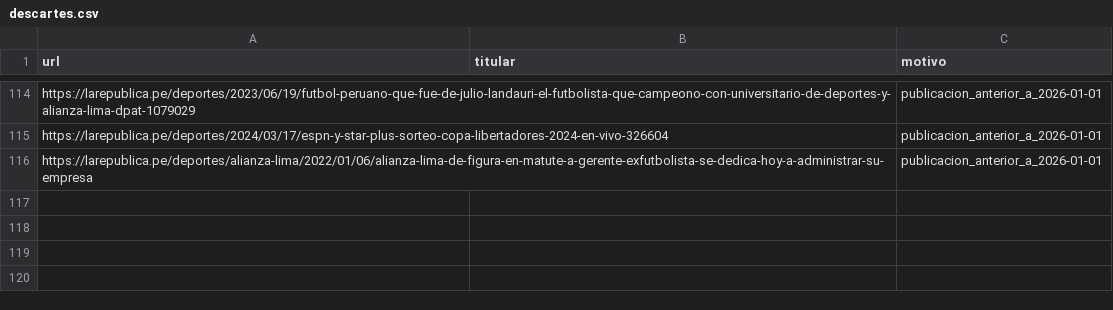
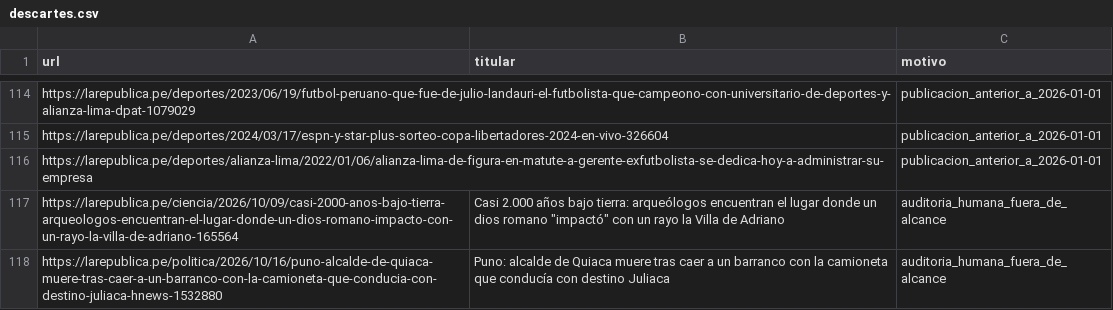
Before and after one commit to bocchienjoyer/python_intermedio, a CSV file: tarea_1/datos/descartes.csv, drawn as a sheet; only a part is shown, gaps mark what is left out.

```diff
--- a/tarea_1/datos/descartes.csv
+++ b/tarea_1/datos/descartes.csv
@@ -116 +116,3 @@ https://larepublica.pe/deportes/2024/03/17/espn-y-star-plus-sorteo-copa-libertad
 https://larepublica.pe/deportes/alianza-lima/2022/01/06/alianza-lima-de-figura-en-matute-a-gerente-exfutbolista-se-dedica-hoy-a-administrar-su-empresa,,publicacion_anterior_a_2026-01-01
+https://larepublica.pe/ciencia/2026/10/09/casi-2000-anos-bajo-tierra-arqueologos-encuentran-el-lugar-donde-un-dios-romano-impacto-con-un-rayo-la-villa-de-adriano-165564,"Casi 2.000 años bajo tierra: arqueólogos encuentran el lugar donde un dios romano ""impactó"" con un rayo la Villa de Adriano",auditoria_humana_fuera_de_alcance
+https://larepublica.pe/politica/2026/10/16/puno-alcalde-de-quiaca-muere-tras-caer-a-un-barranco-con-la-camioneta-que-conducia-con-destino-juliaca-hnews-1532880,Puno: alcalde de Quiaca muere tras caer a un barranco con la camioneta que conducía con destino Juliaca,auditoria_humana_fuera_de_alcance
```
Also changed, not shown: tarea_1/datos/noticias.csv, 40 other files.
